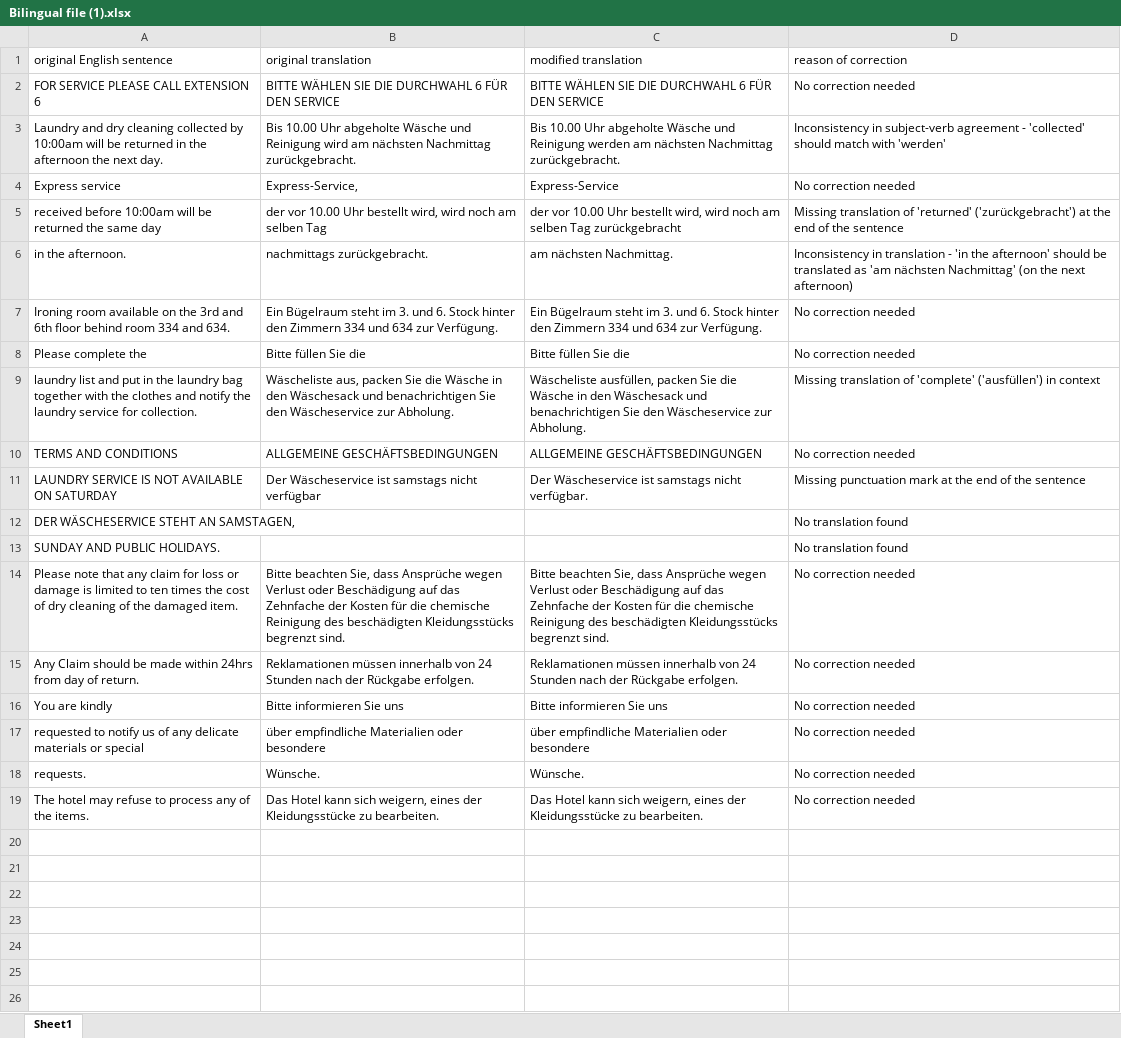
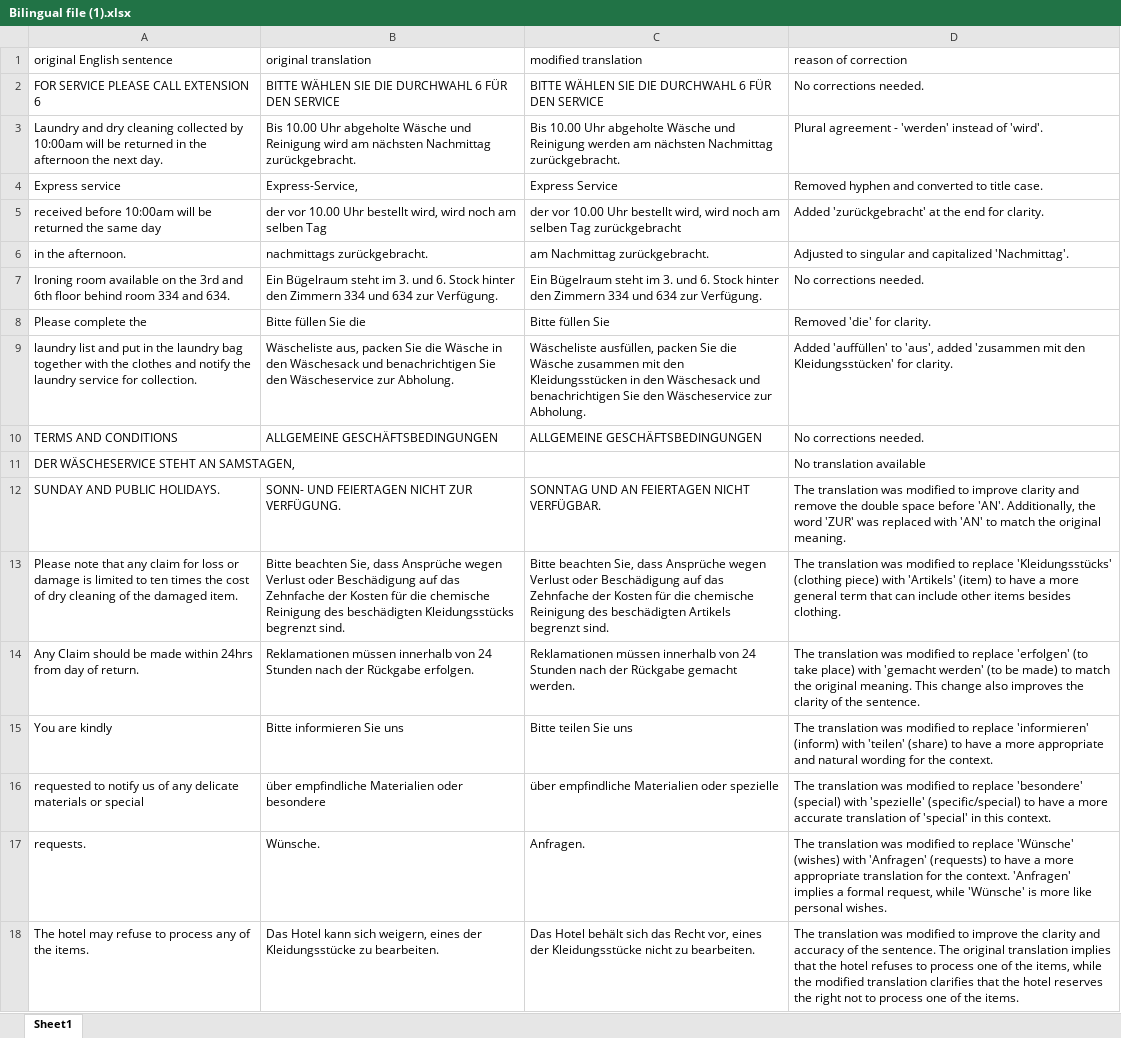
Before and after one commit to GoldenSnakeWebDev/translation-checker, an Excel workbook: result/Bilingual file (1).xlsx, sheet Sheet1, drawn as a sheet; values as stored, in another font and other column widths than the file's, no borders; removed rows and columns are numbered as before the commit, all else as after; the diff names each change by its address in the sheet, - before the commit and + after, or states it on an @@ line.

```diff
--- a/result/Bilingual file (1).xlsx (sheet Sheet1)
+++ b/result/Bilingual file (1).xlsx (sheet Sheet1)
-D2 (reason of correction): No correction needed
+D2 (reason of correction): No corrections needed.
-D3 (reason of correction): Inconsistency in subject-verb agreement - 'collected' should match with 'werden'
+D3 (reason of correction): Plural agreement - 'werden' instead of 'wird'.
-C4 (modified translation): Express-Service
+C4 (modified translation): Express Service
-D4 (reason of correction): No correction needed
+D4 (reason of correction): Removed hyphen and converted to title case.
-D5 (reason of correction): Missing translation of 'returned' ('zurückgebracht') at the end of the sentence
+D5 (reason of correction): Added 'zurückgebracht' at the end for clarity.
-C6 (modified translation): am nächsten Nachmittag.
+C6 (modified translation): am Nachmittag zurückgebracht.
-D6 (reason of correction): Inconsistency in translation - 'in the afternoon' should be translated as 'am nächsten Nachmittag' (on the next afternoon)
+D6 (reason of correction): Adjusted to singular and capitalized 'Nachmittag'.
-D7 (reason of correction): No correction needed
+D7 (reason of correction): No corrections needed.
-C8 (modified translation): Bitte füllen Sie die
+C8 (modified translation): Bitte füllen Sie
-D8 (reason of correction): No correction needed
+D8 (reason of correction): Removed 'die' for clarity.
-C9 (modified translation): …die Wäsche in den…
+C9 (modified translation): …die Wäsche zusammen mit den Kleidungsstücken in den…
-D9 (reason of correction): Missing translation of 'complete' ('ausfüllen') in context
+D9 (reason of correction): Added 'auffüllen' to 'aus', added 'zusammen mit den Kleidungsstücken' for clarity.
-D10 (reason of correction): No correction needed
+D10 (reason of correction): No corrections needed.
-row 11: LAUNDRY SERVICE IS NOT AVAILABLE ON SATURDAY | Der Wäscheservice ist samstags nicht verfügbar | Der Wäscheservice ist samstags nicht verfügbar. | Missing punctuation mark at the end of the sentence
-D11 (reason of correction): No translation found
+D11 (reason of correction): No translation available
-B12 (original translation): (empty)
+B12 (original translation): SONN- UND FEIERTAGEN NICHT ZUR VERFÜGUNG.
-C12 (modified translation): (empty)
+C12 (modified translation): SONNTAG UND AN FEIERTAGEN NICHT VERFÜGBAR.
-D12 (reason of correction): No translation found
+D12 (reason of correction): The translation was modified to improve clarity and remove the double space before 'AN'. Additionally, the word 'ZUR' was replaced with 'AN' to match the original meaning.
-C13 (modified translation): …des beschädigten Kleidungsstücks begrenzt sind.
+C13 (modified translation): …des beschädigten Artikels begrenzt sind.
-D13 (reason of correction): No correction needed
+D13 (reason of correction): The translation was modified to replace 'Kleidungsstücks' (clothing piece) with 'Artikels' (item) to have a more general term that can include other items besides clothing.
-C14 (modified translation): …der Rückgabe erfolgen.
+C14 (modified translation): …der Rückgabe gemacht werden.
-D14 (reason of correction): No correction needed
+D14 (reason of correction): The translation was modified to replace 'erfolgen' (to take place) with 'gemacht werden' (to be made) to match the original meaning. This change also improves the clarity of the sentence.
-C15 (modified translation): Bitte informieren Sie uns
+C15 (modified translation): Bitte teilen Sie uns
-D15 (reason of correction): No correction needed
+D15 (reason of correction): The translation was modified to replace 'informieren' (inform) with 'teilen' (share) to have a more appropriate and natural wording for the context.
-C16 (modified translation): über empfindliche Materialien oder besondere
+C16 (modified translation): über empfindliche Materialien oder spezielle
-D16 (reason of correction): No correction needed
+D16 (reason of correction): The translation was modified to replace 'besondere' (special) with 'spezielle' (specific/special) to have a more accurate translation of 'special' in this context.
-C17 (modified translation): Wünsche.
+C17 (modified translation): Anfragen.
-D17 (reason of correction): No correction needed
+D17 (reason of correction): The translation was modified to replace 'Wünsche' (wishes) with 'Anfragen' (requests) to have a more appropriate translation for the context. 'Anfragen' implies a formal request, while 'Wünsche' is more like personal wishes.
-C18 (modified translation): Das Hotel kann sich weigern, eines der Kleidungsstücke zu bearbeiten.
+C18 (modified translation): Das Hotel behält sich das Recht vor, eines der Kleidungsstücke nicht zu bearbeiten.
-D18 (reason of correction): No correction needed
+D18 (reason of correction): The translation was modified to improve the clarity and accuracy of the sentence. The original translation implies that the hotel refuses to process one of the items, while the modified translation clarifies that the hotel reserves the right not to process one of the items.
```
Also changed, not shown: 12 other files.
